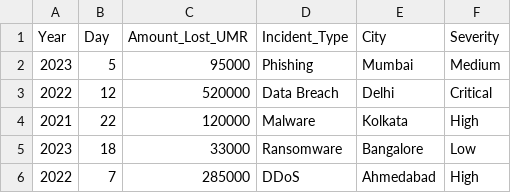
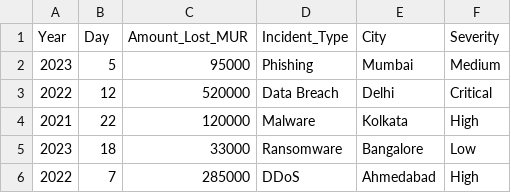
Before and after one commit to Stecie06/FinGuard, a CSV file: data/cybersecurity_cases_india_combined.csv, drawn as a sheet; only a part is shown.

```diff
--- a/data/cybersecurity_cases_india_combined.csv
+++ b/data/cybersecurity_cases_india_combined.csv
@@ -1,2 +1,2 @@
-Year,Day,Amount_Lost_UMR,Incident_Type,City,Severity
+Year,Day,Amount_Lost_MUR,Incident_Type,City,Severity
 2023,5,95000,Phishing,Mumbai,Medium
```
Also changed, not shown: 17 other files.
